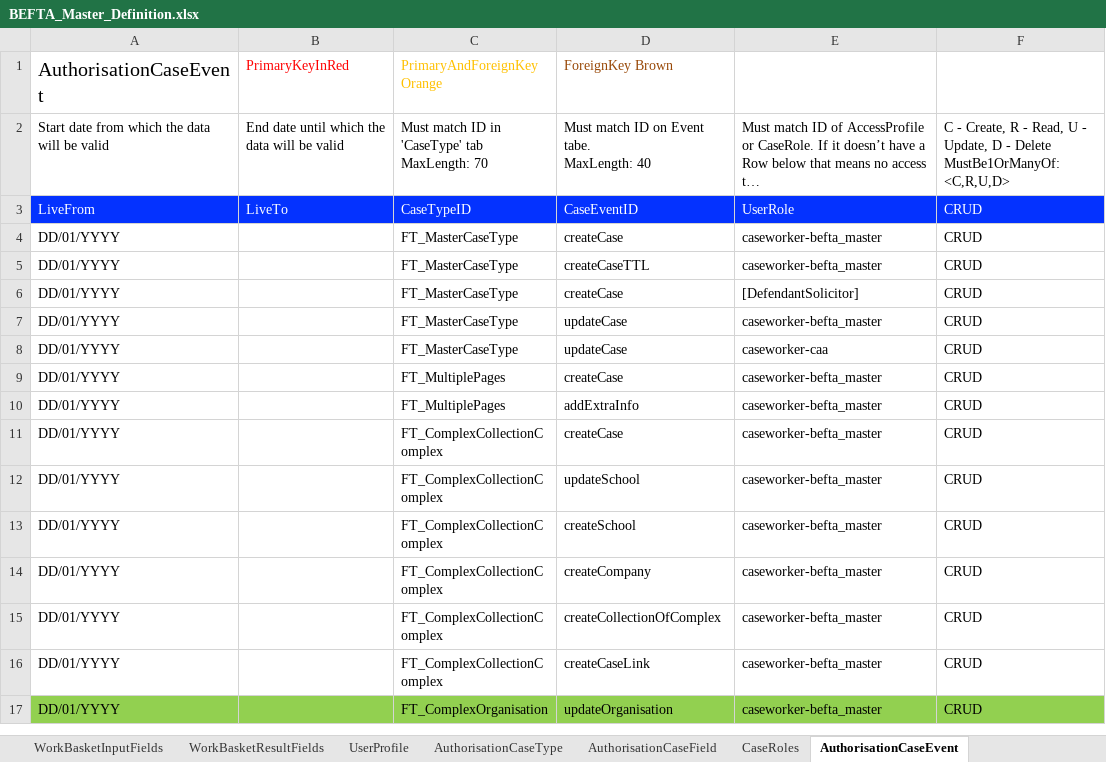
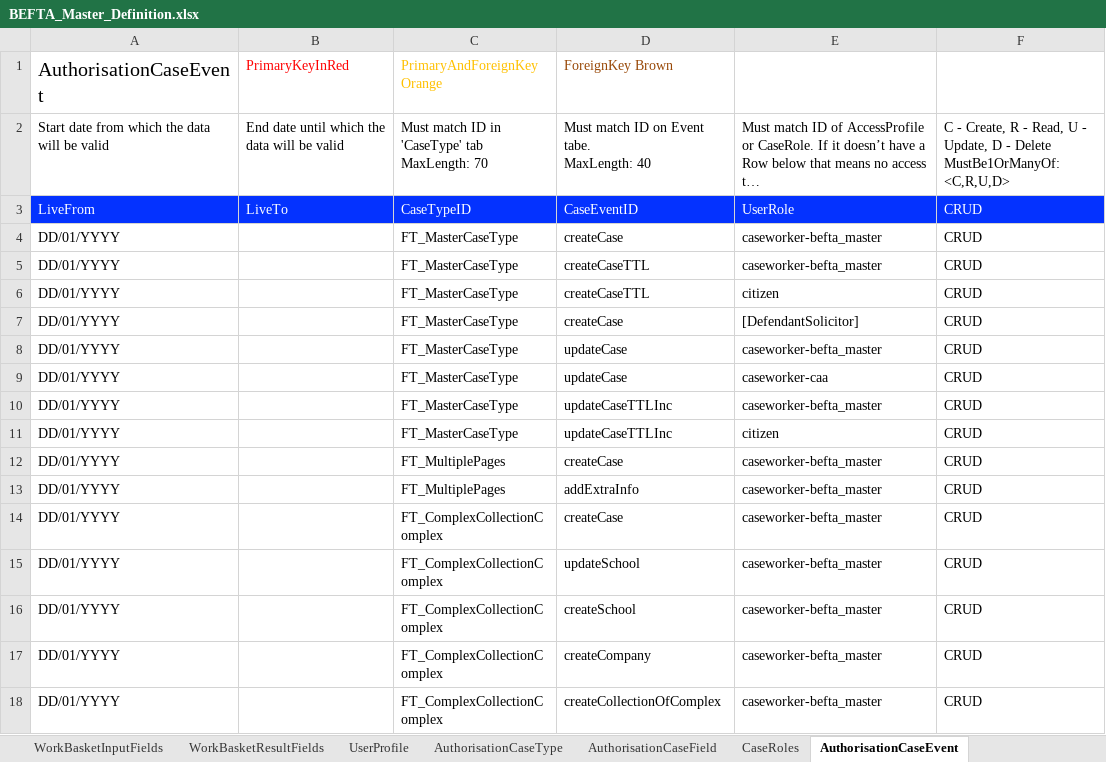
Before and after one commit to hmcts/ccd-test-definitions, an Excel workbook: src/main/resources/uk/gov/hmcts/ccd/test_definitions/excel/BEFTA_Master_Definition.xlsx, sheet AuthorisationCaseEvent, drawn as a sheet; only a part is shown; the shorter side is filled out with more unchanged rows; long unchanged cells end in …; values as stored, in another font and other column widths than the file's, no borders; table styles not drawn; the diff names each change by its address in the sheet, - before the commit and + after, or states it on an @@ line.

Commit message:
RDM-12845 - Add citizen permissions

```diff
--- a/src/main/resources/uk/gov/hmcts/ccd/test_definitions/excel/BEFTA_Master_Definition.xlsx (sheet AuthorisationCaseEvent)
+++ b/src/main/resources/uk/gov/hmcts/ccd/test_definitions/excel/BEFTA_Master_Definition.xlsx (sheet AuthorisationCaseEvent)
+row 6: DD/01/YYYY |  | FT_MasterCaseType | createCaseTTL | citizen | CRUD
+row 10: DD/01/YYYY |  | FT_MasterCaseType | updateCaseTTLInc | caseworker-befta_master | CRUD
+row 11: DD/01/YYYY |  | FT_MasterCaseType | updateCaseTTLInc | citizen | CRUD
```
Also changed, not shown: sheet AuthorisationCaseField, sheet AuthorisationCaseType, 3 other files.
